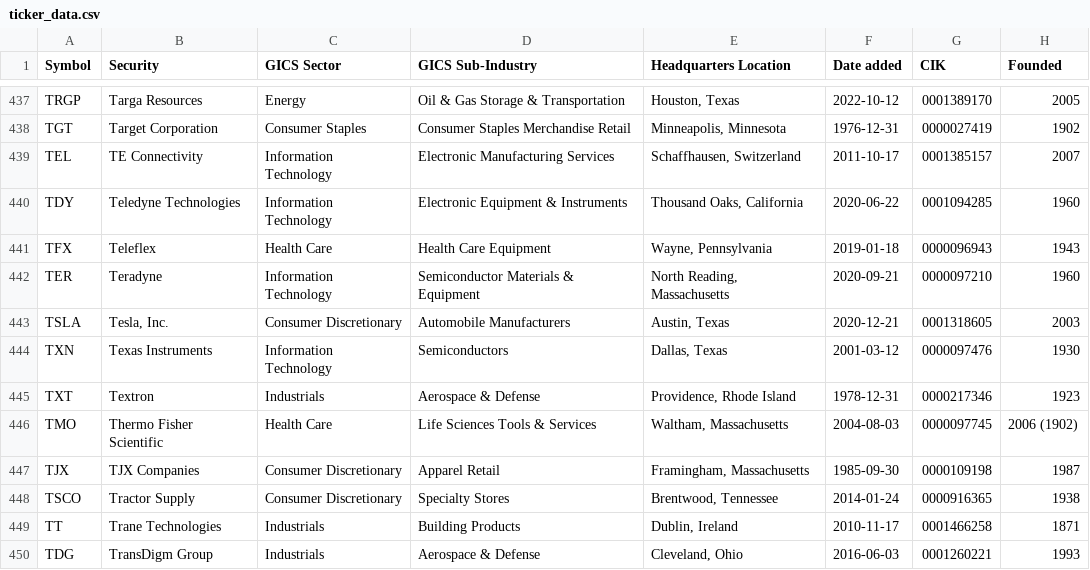
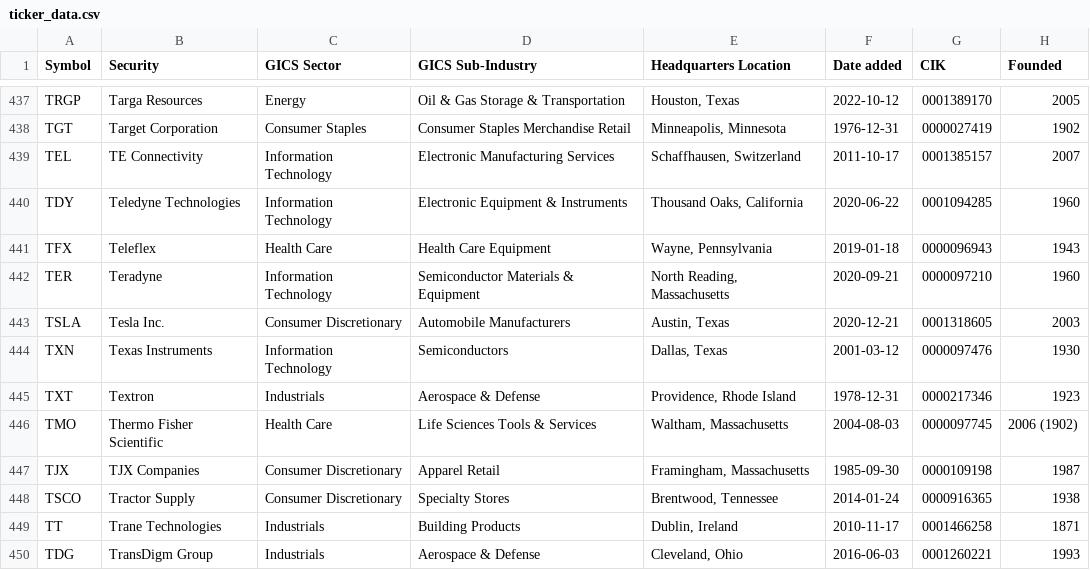
Before and after one commit to equaynor/ticker-truth, a CSV file: Notebooks/ticker_data.csv, drawn as a sheet; only a part is shown, gaps mark what is left out.

```diff
--- a/Notebooks/ticker_data.csv
+++ b/Notebooks/ticker_data.csv
@@ -442,3 +442,3 @@ TFX,Teleflex,Health Care,Health Care Equipment,"Wayne, Pennsylvania",2019-01-18,
 TER,Teradyne,Information Technology,Semiconductor Materials & Equipment,"North Reading, Massachusetts",2020-09-21,0000097210,1960
-TSLA,"Tesla, Inc.",Consumer Discretionary,Automobile Manufacturers,"Austin, Texas",2020-12-21,0001318605,2003
+TSLA,Tesla Inc.,Consumer Discretionary,Automobile Manufacturers,"Austin, Texas",2020-12-21,0001318605,2003
 TXN,Texas Instruments,Information Technology,Semiconductors,"Dallas, Texas",2001-03-12,0000097476,1930
```
Also changed, not shown: 1 other file.
